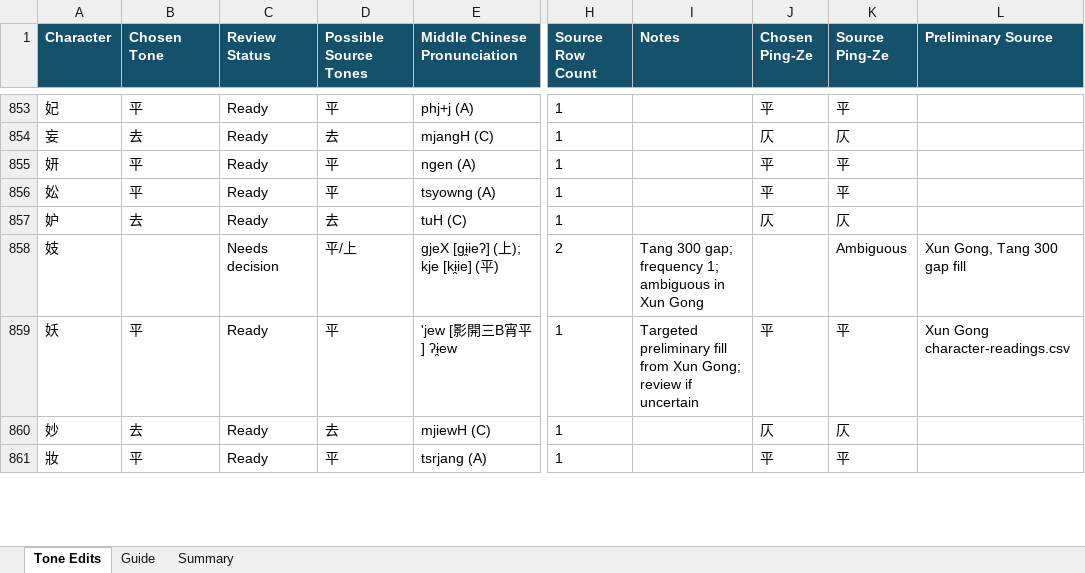
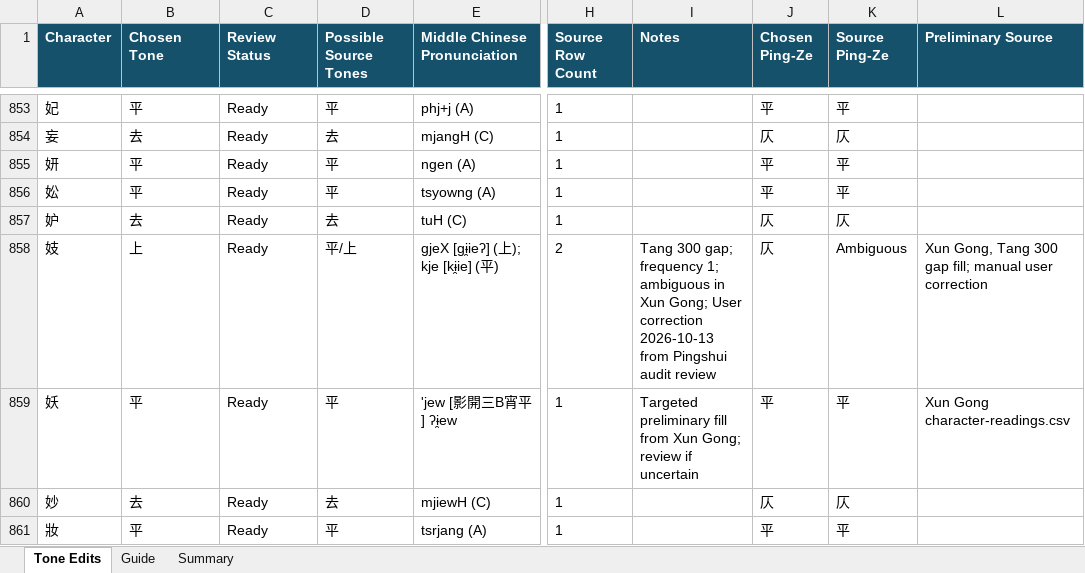
Before and after one commit to imbrios-star/NMW-site, an Excel workbook: static/tools/middle-chinese-tone-toolkit/middle-chinese-tone-data-editor-targeted.xlsx, sheet Tone Edits, drawn as a sheet; only a part is shown, gaps mark what is left out; values as stored, in another font and other column widths than the file's, no borders; conditional formats and table styles not drawn; the diff covers the shown part only; the diff names each change by its address in the sheet, - before the commit and + after, or states it on an @@ line.

```diff
--- a/static/tools/middle-chinese-tone-toolkit/middle-chinese-tone-data-editor-targeted.xlsx (sheet Tone Edits)
+++ b/static/tools/middle-chinese-tone-toolkit/middle-chinese-tone-data-editor-targeted.xlsx (sheet Tone Edits)
-B858 (Chosen Tone): (empty)
+B858 (Chosen Tone): 上
-C858 (Review Status): Needs decision
+C858 (Review Status): Ready
-I858 (Notes): …in Xun Gong
+I858 (Notes): …in Xun Gong; User correction 2026-10-13 from Pingshui audit review
-J858 (Chosen Ping-Ze): (empty)
+J858 (Chosen Ping-Ze): 仄
-L858 (Preliminary Source): Xun Gong, Tang 300 gap fill
+L858 (Preliminary Source): Xun Gong, Tang 300 gap fill; manual user correction
```
Also changed, not shown: 2 added rows and 629 edited cells elsewhere in this sheet, sheet Summary, 12 other files.
